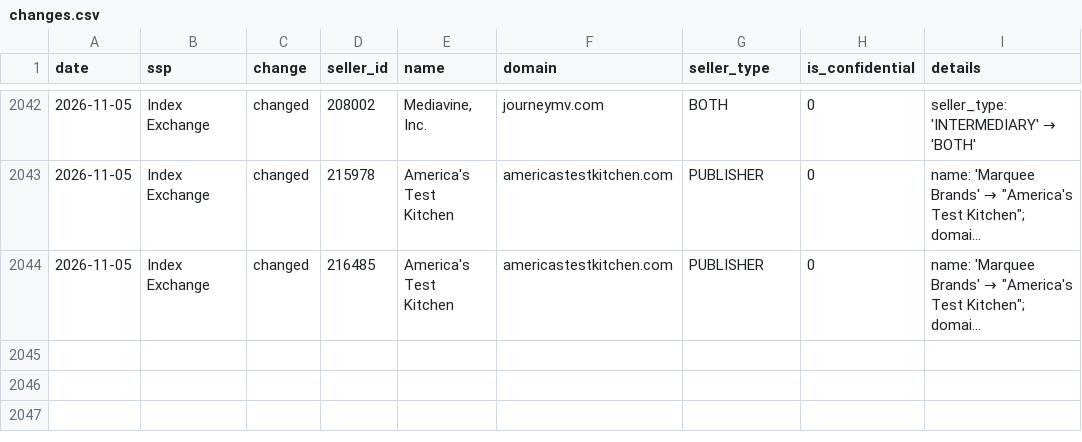
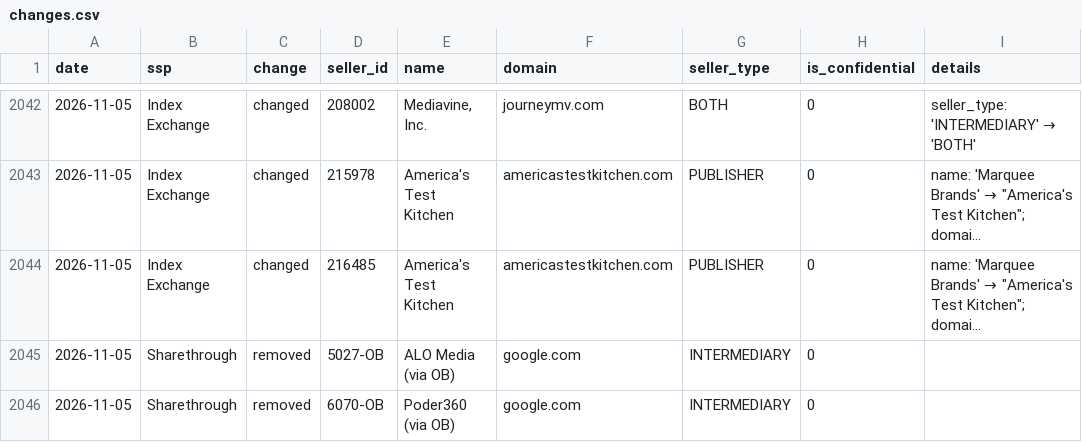
Before and after one commit to Yanivplaydigo/sellers-monitor, a CSV file: reports/changes.csv, drawn as a sheet; only a part is shown, gaps mark what is left out; long unchanged cells end in …; the diff names each change by its address in the sheet, - before the commit and + after, or states it on an @@ line.

Commit message:
sellers.json monitor run 2026-11-05

```diff
--- a/reports/changes.csv
+++ b/reports/changes.csv
+row 2045: 2026-11-05 | Sharethrough | removed | 5027-OB | ALO Media (via OB) | google.com | INTERMEDIARY | 0
+row 2046: 2026-11-05 | Sharethrough | removed | 6070-OB | Poder360 (via OB) | google.com | INTERMEDIARY | 0
```
Also changed, not shown: 3 other files.
